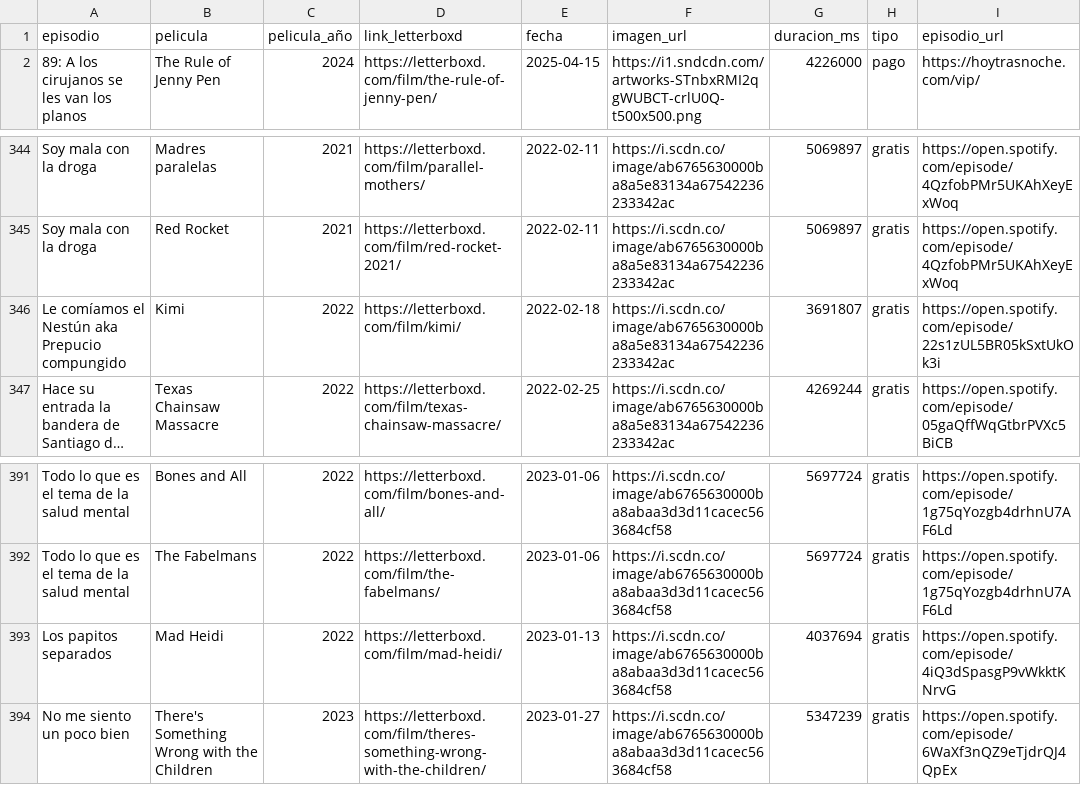
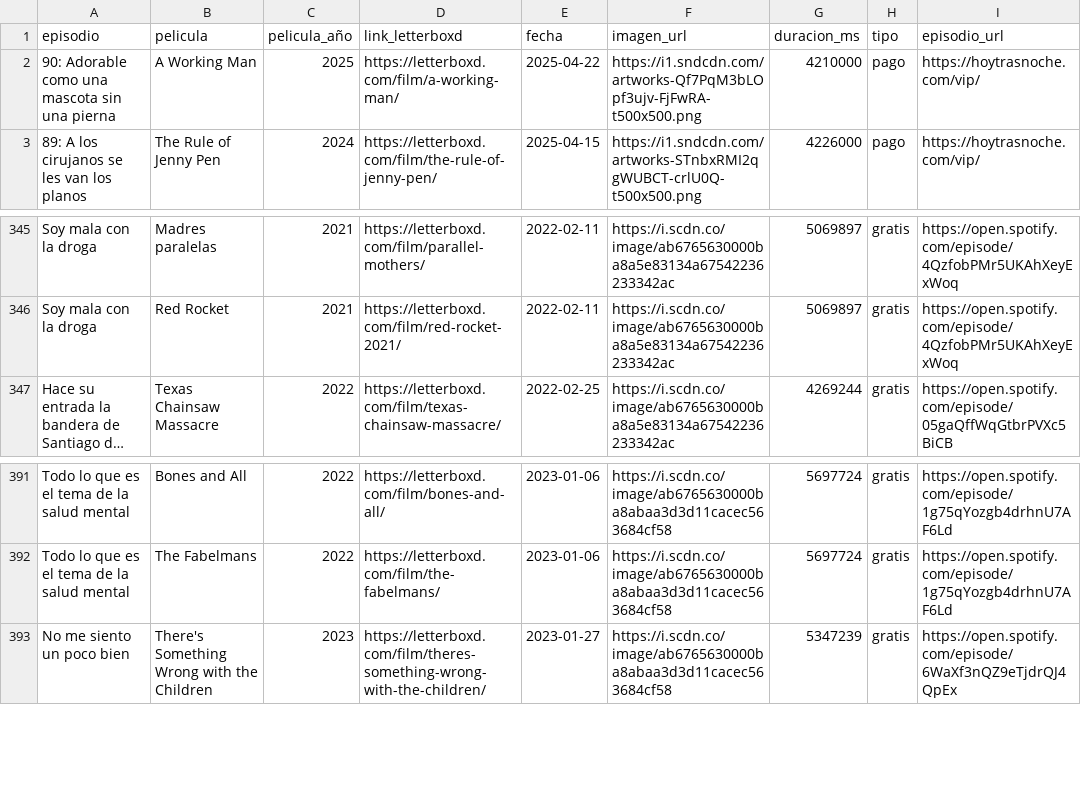
Before and after one commit to vhgauto/ht.buscador, a CSV file: datos/datos.csv, drawn as a sheet; only a part is shown, gaps mark what is left out; long unchanged cells end in …; removed rows and columns are numbered as before the commit, all else as after; the diff names each change by its address in the sheet, - before the commit and + after, or states it on an @@ line.

```diff
--- a/datos/datos.csv
+++ b/datos/datos.csv
+row 2: 90: Adorable como una mascota sin una pierna | A Working Man | 2025 | https://letterboxd.com/film/a-working-man/ | 2025-04-22 | https://i1.sndcdn.com/artworks-Qf7PqM3bLOpf3ujv-FjFwRA-t500x500.png | 4210000 | pago | https://hoytrasnoche.com/vip/
-row 346: Le comíamos el Nestún aka Prepucio compungido | Kimi | 2022 | https://letterboxd.com/film/kimi/ | 2022-02-18 | https://i.scdn.co/image/ab6765630000ba8a5e83134a67542236233342ac | 3691807 | gratis | https://open.spotify.com/episode/22s1zUL5BR05kSxtUkOk3i
-row 393: Los papitos separados | Mad Heidi | 2022 | https://letterboxd.com/film/mad-heidi/ | 2023-01-13 | https://i.scdn.co/image/ab6765630000ba8abaa3d3d11cacec563684cf58 | 4037694 | gratis | https://open.spotify.com/episode/4iQ3dSpasgP9vWkktKNrvG
```
Also changed, not shown: datos/spotify.csv, 1 other file.
